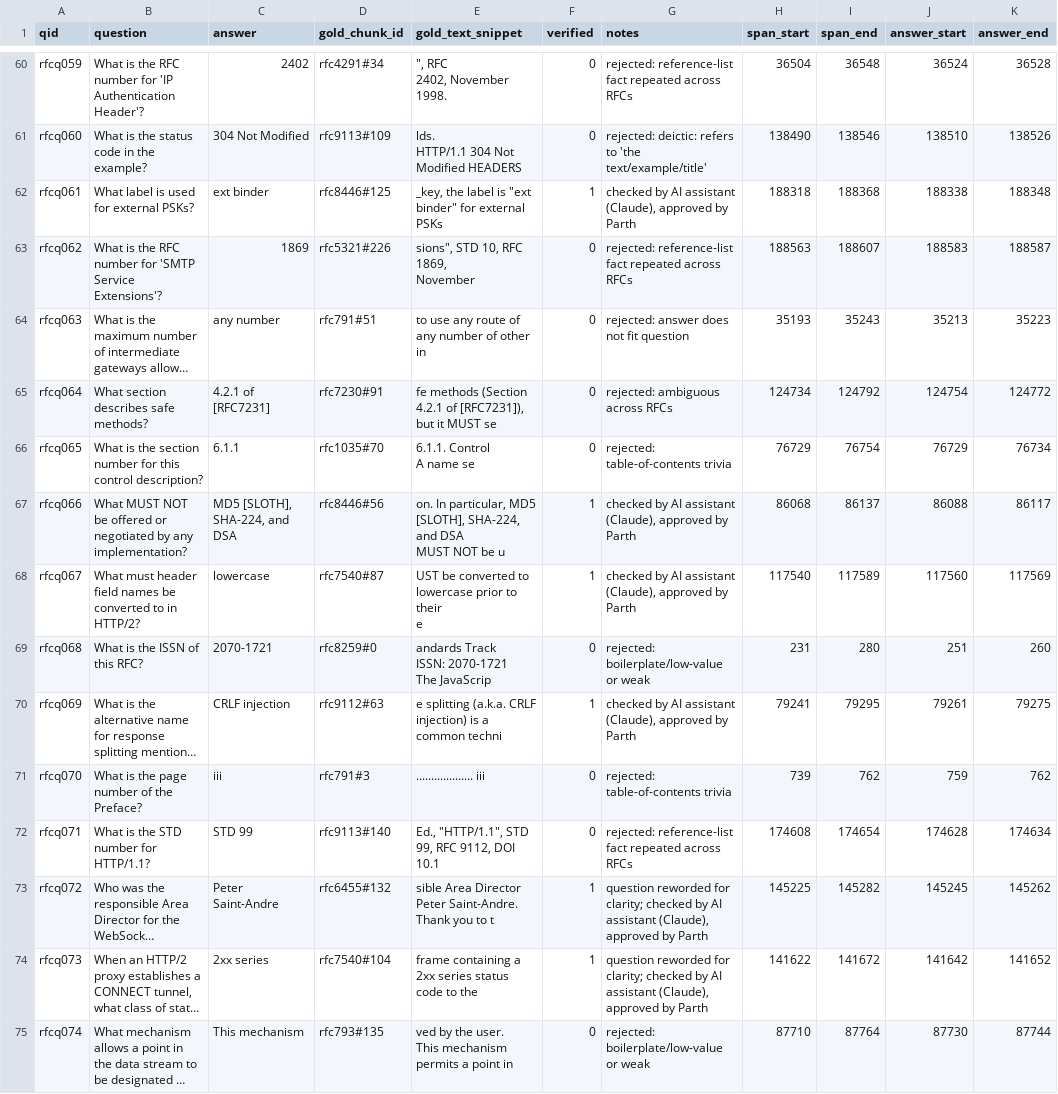
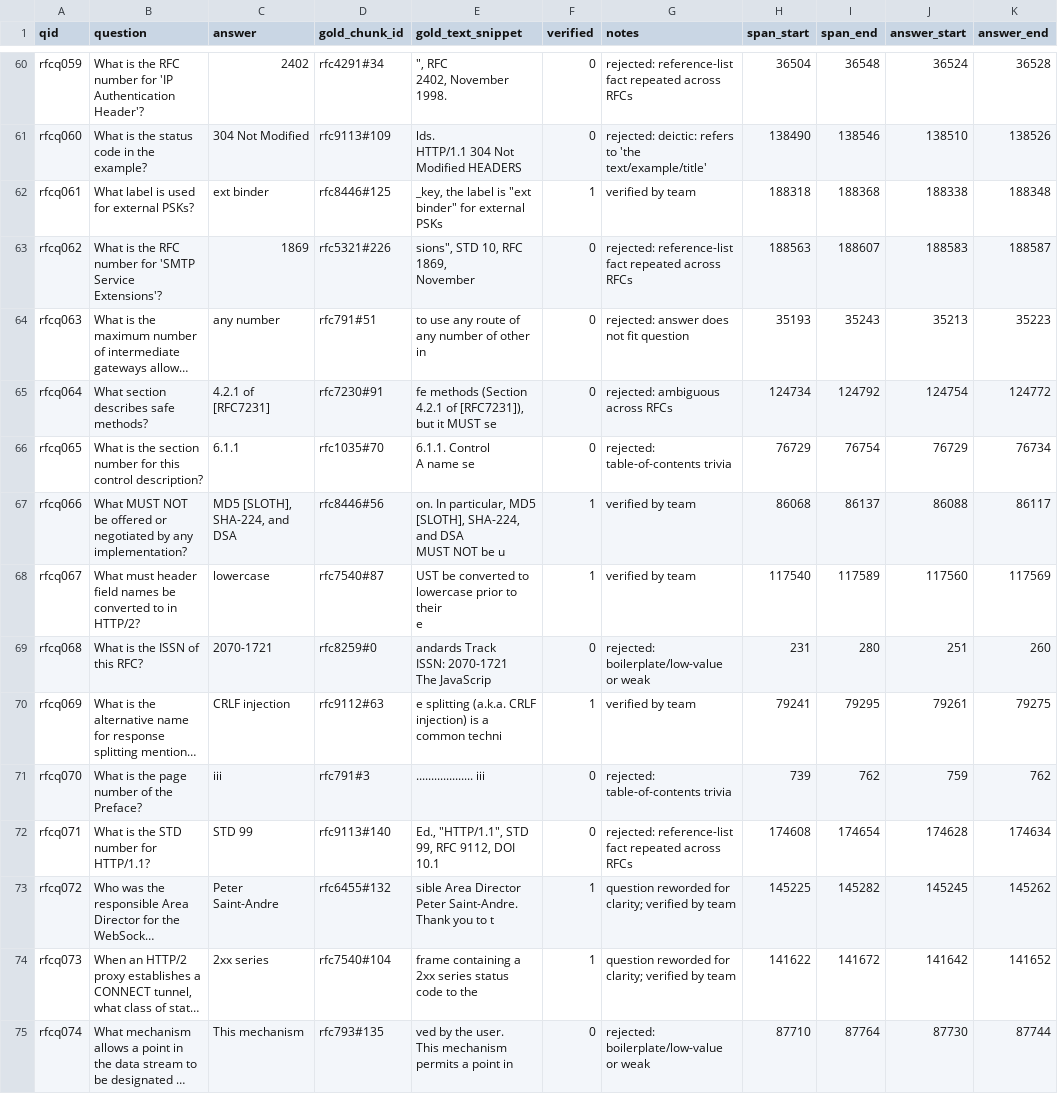
Before and after one commit to parth2teja23/7th-sem-rag-project, a CSV file: data/rfc/questions.csv, drawn as a sheet; only a part is shown, gaps mark what is left out; long unchanged cells end in …; the diff covers the shown part only; the diff names each change by its address in the sheet, - before the commit and + after, or states it on an @@ line.

```diff
--- a/data/rfc/questions.csv
+++ b/data/rfc/questions.csv
-G62 (notes): checked by AI assistant (Claude), approved by Parth
+G62 (notes): verified by team
-G67:G68 (notes): checked by AI assistant (Claude), approved by Parth
+G67:G68 (notes): verified by team
-G70 (notes): checked by AI assistant (Claude), approved by Parth
+G70 (notes): verified by team
-G73:G74 (notes): …for clarity; checked by AI assistant (Claude), approved by Parth
+G73:G74 (notes): …for clarity; verified by team
```
Also changed, not shown: 95 edited cells elsewhere in this file, 1 other file.
